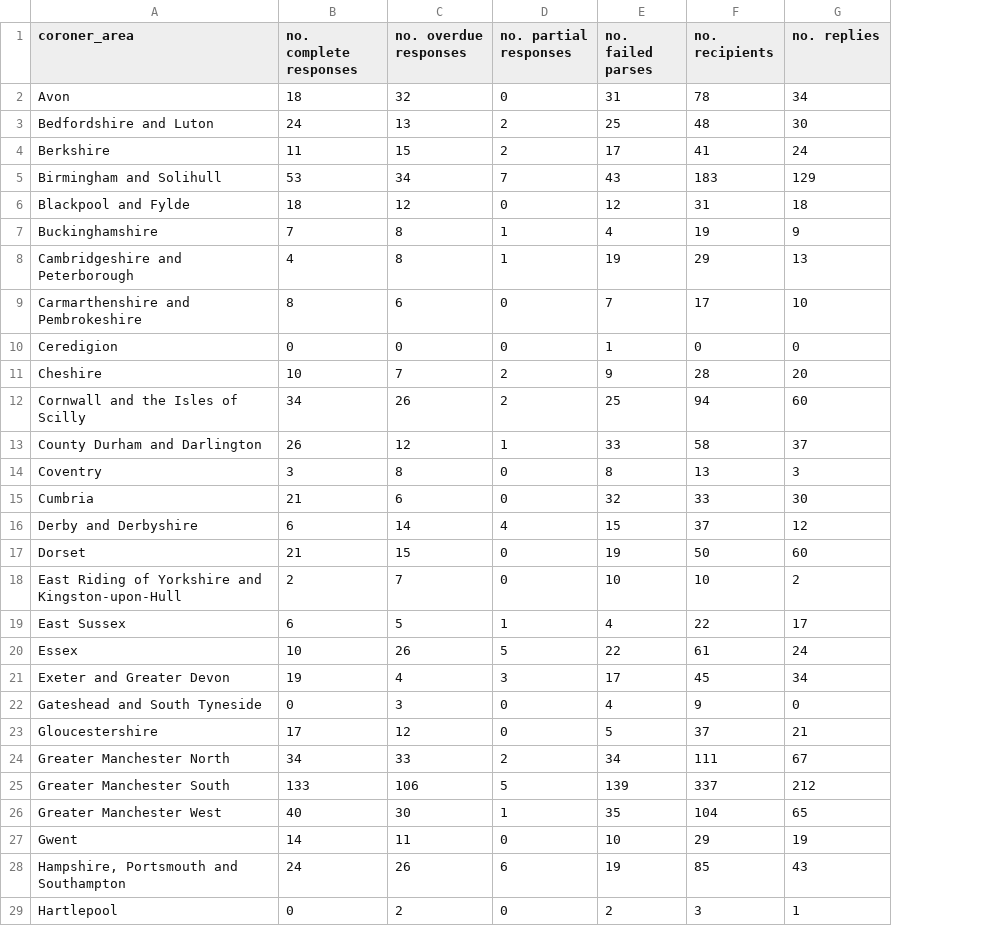
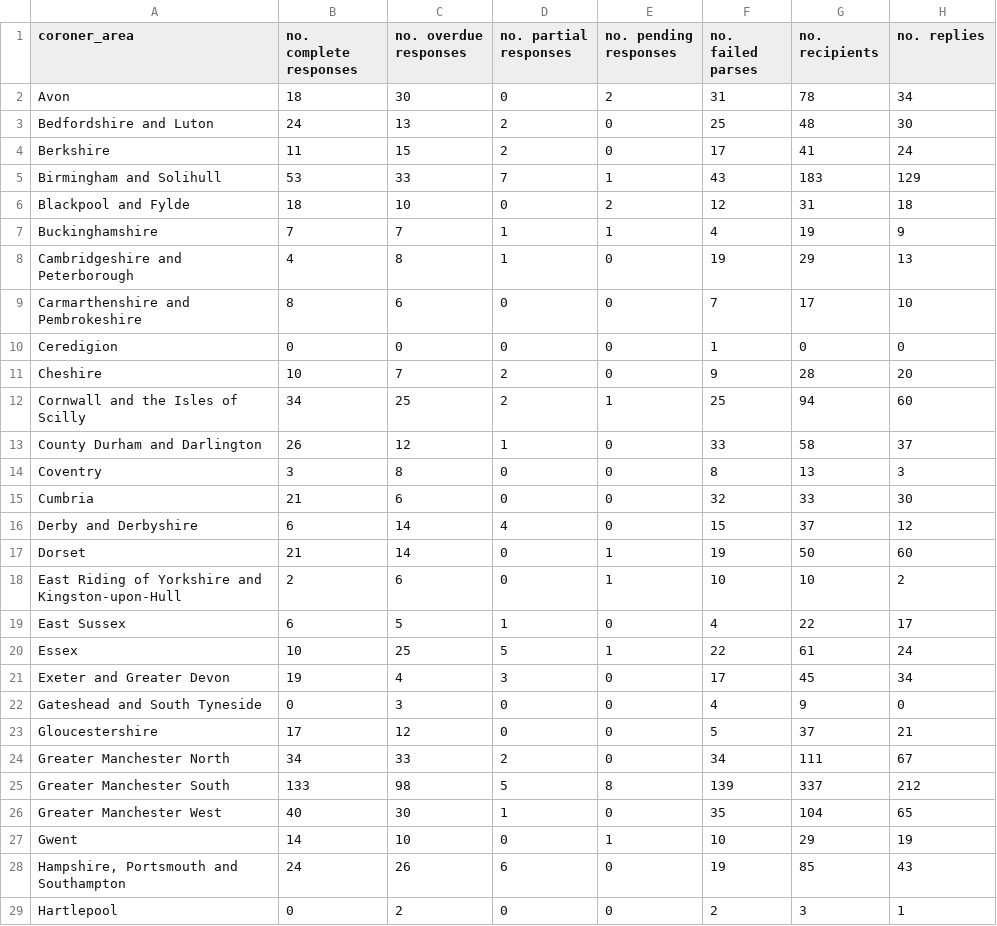
Before and after one commit to Mr-Helpful/preventable-deaths-scraper, a CSV file: src/analyse/counts/data/sent/area-statuses.csv, drawn as a sheet; only a part is shown; the diff covers the shown part only; the diff names each change by its address in the sheet, - before the commit and + after, or states it on an @@ line.

```diff
--- a/src/analyse/counts/data/sent/area-statuses.csv
+++ b/src/analyse/counts/data/sent/area-statuses.csv
+column E (no. pending responses), rows 2-29: 2 | 0 | 0 | 1 | 2 | 1 | 0 | 0 | 0 | 0 | 1 | 0 | 0 | 0 | 0 | 1 | 1 | 0 | 1 | 0 | 0 | 0 | 0 | 8 | 0 | 1 | 0 | 0
-C2 (no. overdue responses): 32
+C2 (no. overdue responses): 30
-C5 (no. overdue responses): 34
+C5 (no. overdue responses): 33
-C6 (no. overdue responses): 12
+C6 (no. overdue responses): 10
-C7 (no. overdue responses): 8
+C7 (no. overdue responses): 7
-C12 (no. overdue responses): 26
+C12 (no. overdue responses): 25
-C17 (no. overdue responses): 15
+C17 (no. overdue responses): 14
-C18 (no. overdue responses): 7
+C18 (no. overdue responses): 6
-C20 (no. overdue responses): 26
+C20 (no. overdue responses): 25
-C25 (no. overdue responses): 106
+C25 (no. overdue responses): 98
-C27 (no. overdue responses): 11
+C27 (no. overdue responses): 10
```
Also changed, not shown: 19 edited cells elsewhere in this file, src/analyse/counts/data/sent/name-statuses.csv, src/analyse/counts/data/sent/status-years.csv, 1 other file.
